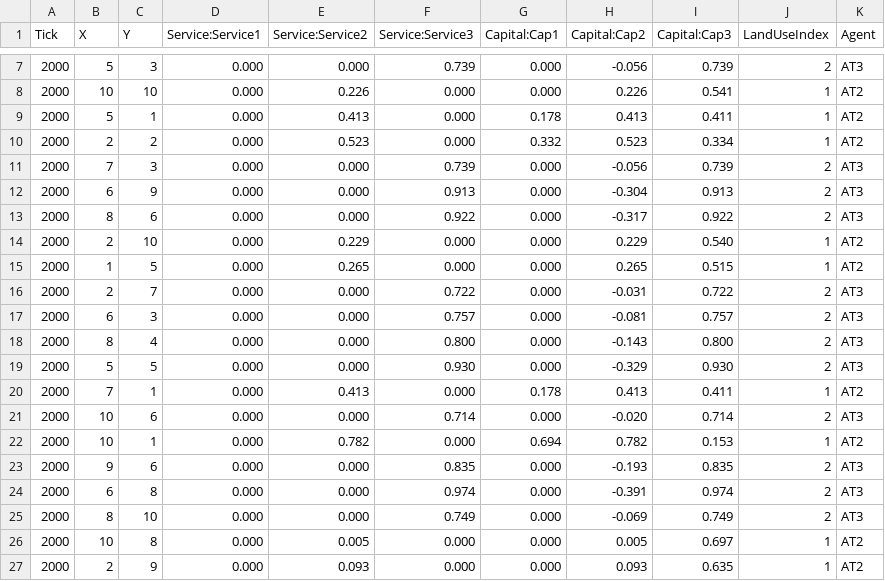
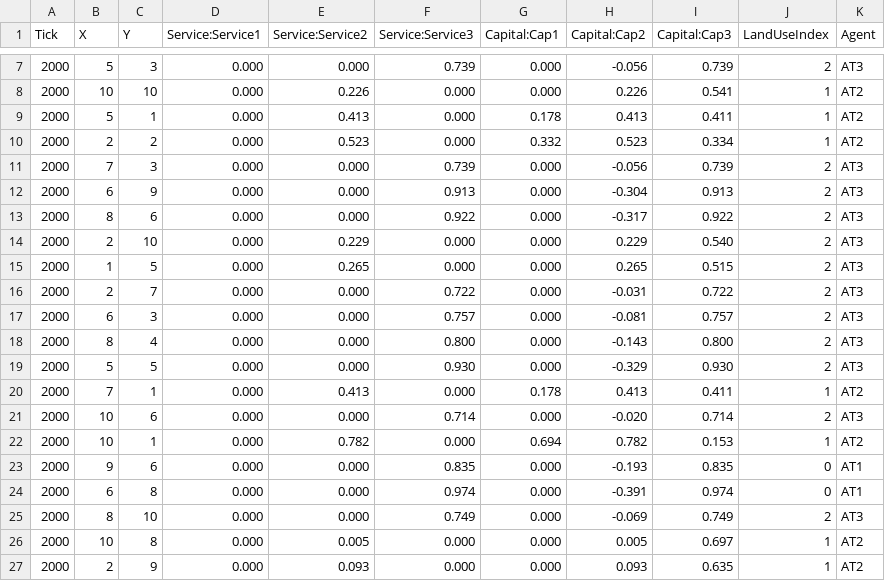
Before and after one commit to CRAFTY-ABM/craftyr, a CSV file: inst/extdata/output/version/simulation/world/regionalisation/scenario/0-0/region/scenario-0-0-region-Cell-2000.csv, drawn as a sheet; only a part is shown, gaps mark what is left out.

Commit message:
:: craftyr :: 0.2.18 - set version 0.2.18 - bugfix in convert_aggregate_takeovers: removed parameter tickinterval, sorting ticks - bugfix in output_visualise_takeovers (order of AFTs) - changes in simulation data (0-0) - added extdata/various/template/cluster - feature added: grouping in aft takeovers (output_visualise_takeovers, hl_takeovers) - minor changes in documentation - added parameter simp$colours$aftgroups

```diff
--- a/inst/extdata/output/version/simulation/world/regionalisation/scenario/0-0/region/scenario-0-0-region-Cell-2000.csv
+++ b/inst/extdata/output/version/simulation/world/regionalisation/scenario/0-0/region/scenario-0-0-region-Cell-2000.csv
@@ -13,4 +13,4 @@ Tick,X,Y,Service:Service1,Service:Service2,Service:Service3,Capital:Cap1,Capital
 2000,8,6,0.000,0.000,0.922,0.000,-0.317,0.922,2,AT3
-2000,2,10,0.000,0.229,0.000,0.000,0.229,0.540,1,AT2
-2000,1,5,0.000,0.265,0.000,0.000,0.265,0.515,1,AT2
+2000,2,10,0.000,0.229,0.000,0.000,0.229,0.540,2,AT3
+2000,1,5,0.000,0.265,0.000,0.000,0.265,0.515,2,AT3
 2000,2,7,0.000,0.000,0.722,0.000,-0.031,0.722,2,AT3
@@ -22,4 +22,4 @@ Tick,X,Y,Service:Service1,Service:Service2,Service:Service3,Capital:Cap1,Capital
 2000,10,1,0.000,0.782,0.000,0.694,0.782,0.153,1,AT2
-2000,9,6,0.000,0.000,0.835,0.000,-0.193,0.835,2,AT3
-2000,6,8,0.000,0.000,0.974,0.000,-0.391,0.974,2,AT3
+2000,9,6,0.000,0.000,0.835,0.000,-0.193,0.835,0,AT1
+2000,6,8,0.000,0.000,0.974,0.000,-0.391,0.974,0,AT1
 2000,8,10,0.000,0.000,0.749,0.000,-0.069,0.749,2,AT3
```
Also changed, not shown: inst/extdata/output/version/simulation/world/regionalisation/scenario/0-0/region/scenario-0-0-region-Cell-2010.csv, 33 other files.
